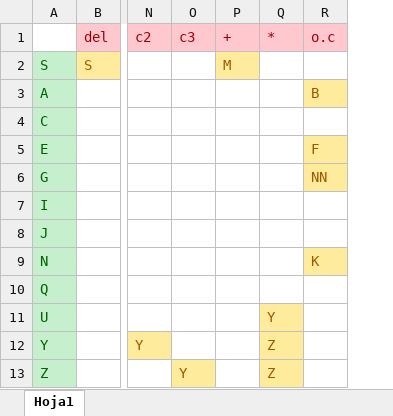
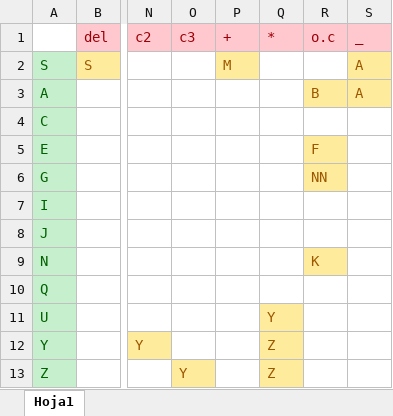
Before and after one commit to fbellidopazos/ProcesadoresLenguajes, an Excel workbook: BackUp Files/Procesador de Lenguaje/docs/Gramatica Tabular.xlsx, sheet Hoja1, drawn as a sheet; only a part is shown, gaps mark what is left out; values as stored, in another font and other column widths than the file's, no borders; charts and pictures not drawn; the diff names each change by its address in the sheet, - before the commit and + after, or states it on an @@ line.

```diff
--- a/BackUp Files/Procesador de Lenguaje/docs/Gramatica Tabular.xlsx (sheet Hoja1)
+++ b/BackUp Files/Procesador de Lenguaje/docs/Gramatica Tabular.xlsx (sheet Hoja1)
+column S (_), rows 2-3: A | A
```
Also changed, not shown: 12 other files.
